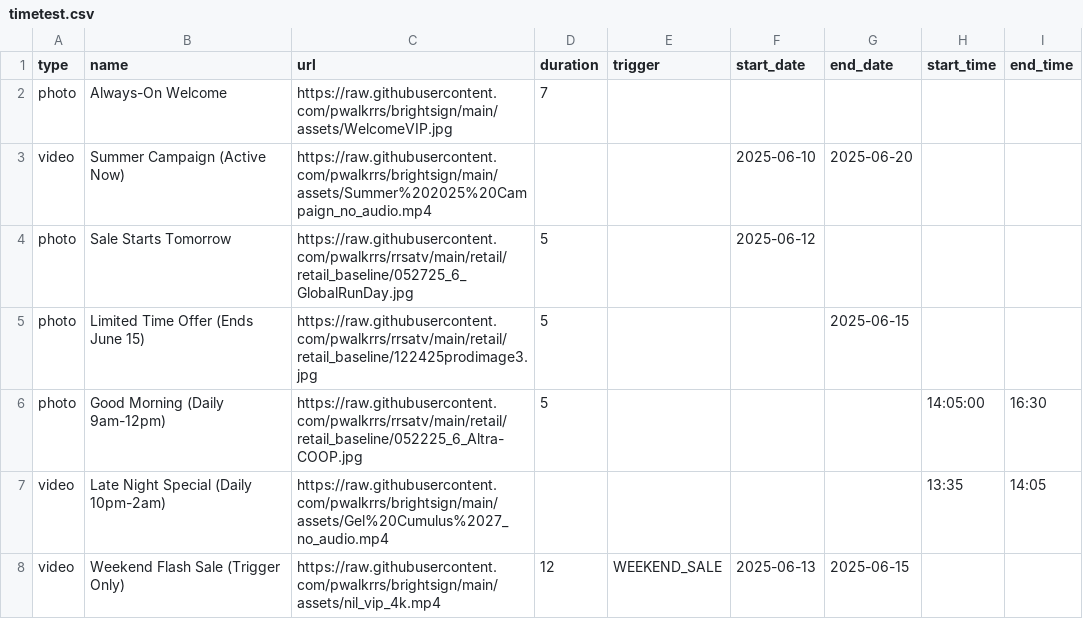
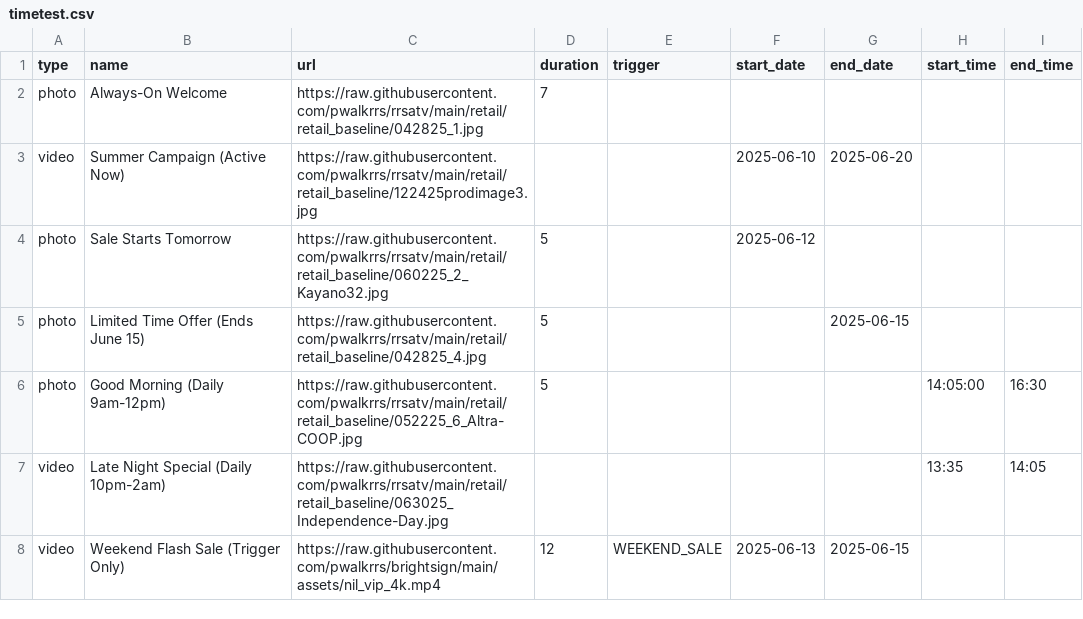
Before and after one commit to pwalkrrs/brightsign, a CSV file: csvs/timetest.csv, drawn as a sheet.

Commit message:
Update timetest.csv

```diff
--- a/csvs/timetest.csv
+++ b/csvs/timetest.csv
@@ -1,8 +1,8 @@
 type,name,url,duration,trigger,start_date,end_date,start_time,end_time
-photo,Always-On Welcome,https://raw.githubusercontent.com/pwalkrrs/brightsign/main/assets/WelcomeVIP.jpg,7,,,,,
-video,Summer Campaign (Active Now),https://raw.githubusercontent.com/pwalkrrs/brightsign/main/assets/Summer%202025%20Campaign_no_audio.mp4,,,2025-06-10,2025-06-20,,
-photo,Sale Starts Tomorrow,https://raw.githubusercontent.com/pwalkrrs/rrsatv/main/retail/retail_baseline/052725_6_GlobalRunDay.jpg,5,,2025-06-12,,,
-photo,Limited Time Offer (Ends June 15),https://raw.githubusercontent.com/pwalkrrs/rrsatv/main/retail/retail_baseline/122425prodimage3.jpg,5,,,2025-06-15,,
+photo,Always-On Welcome,https://raw.githubusercontent.com/pwalkrrs/rrsatv/main/retail/retail_baseline/042825_1.jpg,7,,,,,
+video,Summer Campaign (Active Now),https://raw.githubusercontent.com/pwalkrrs/rrsatv/main/retail/retail_baseline/122425prodimage3.jpg,,,2025-06-10,2025-06-20,,
+photo,Sale Starts Tomorrow,https://raw.githubusercontent.com/pwalkrrs/rrsatv/main/retail/retail_baseline/060225_2_Kayano32.jpg,5,,2025-06-12,,,
+photo,Limited Time Offer (Ends June 15),https://raw.githubusercontent.com/pwalkrrs/rrsatv/main/retail/retail_baseline/042825_4.jpg,5,,,2025-06-15,,
 photo,Good Morning (Daily 9am-12pm),https://raw.githubusercontent.com/pwalkrrs/rrsatv/main/retail/retail_baseline/052225_6_Altra-COOP.jpg,5,,,,14:05:00,16:30
-video,Late Night Special (Daily 10pm-2am),https://raw.githubusercontent.com/pwalkrrs/brightsign/main/assets/Gel%20Cumulus%2027_no_audio.mp4,,,,,13:35,14:05
+video,Late Night Special (Daily 10pm-2am),https://raw.githubusercontent.com/pwalkrrs/rrsatv/main/retail/retail_baseline/063025_Independence-Day.jpg,,,,,13:35,14:05
 video,Weekend Flash Sale (Trigger Only),https://raw.githubusercontent.com/pwalkrrs/brightsign/main/assets/nil_vip_4k.mp4,12,WEEKEND_SALE,2025-06-13,2025-06-15,,
```
